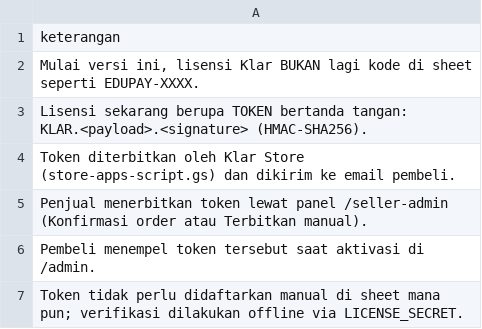
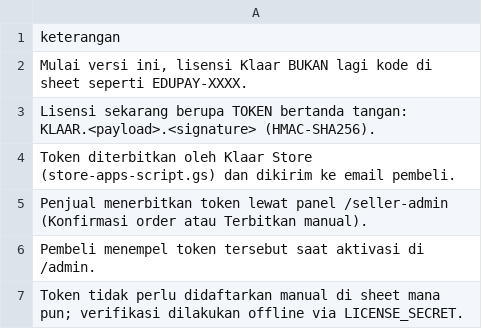
Before and after one commit to amrullahsind-ai/klar.id, a CSV file: template-lisensi.csv, drawn as a sheet.

```diff
--- a/template-lisensi.csv
+++ b/template-lisensi.csv
@@ -1,5 +1,5 @@
 keterangan
-"Mulai versi ini, lisensi Klar BUKAN lagi kode di sheet seperti EDUPAY-XXXX."
-"Lisensi sekarang berupa TOKEN bertanda tangan: KLAR.<payload>.<signature> (HMAC-SHA256)."
-"Token diterbitkan oleh Klar Store (store-apps-script.gs) dan dikirim ke email pembeli."
+"Mulai versi ini, lisensi Klaar BUKAN lagi kode di sheet seperti EDUPAY-XXXX."
+"Lisensi sekarang berupa TOKEN bertanda tangan: KLAAR.<payload>.<signature> (HMAC-SHA256)."
+"Token diterbitkan oleh Klaar Store (store-apps-script.gs) dan dikirim ke email pembeli."
 "Penjual menerbitkan token lewat panel /seller-admin (Konfirmasi order atau Terbitkan manual)."
```
Also changed, not shown: 28 other files.
